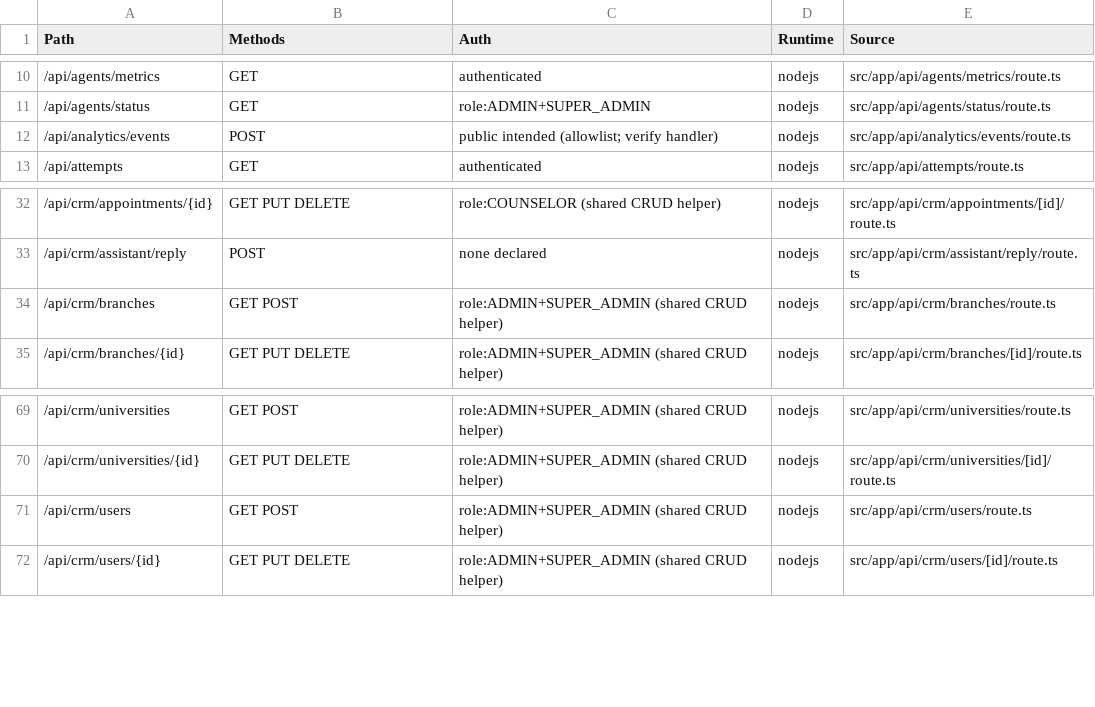
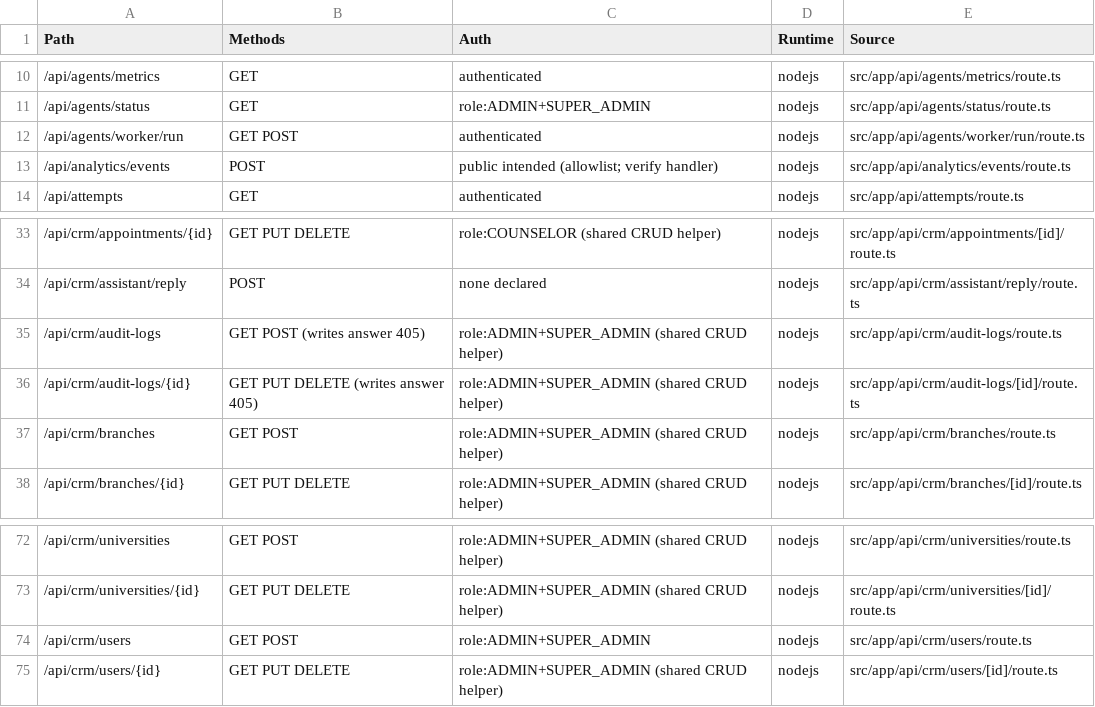
Before and after one commit to alaminiubateee969-cmd/ALO_ENGLISH_AI_NATIVE_COMPLETE, a CSV file: API_INVENTORY.csv, drawn as a sheet; only a part is shown, gaps mark what is left out.

```diff
--- a/API_INVENTORY.csv
+++ b/API_INVENTORY.csv
@@ -11,2 +11,3 @@ Path,Methods,Auth,Runtime,Source
 /api/agents/status,GET,role:ADMIN+SUPER_ADMIN,nodejs,src/app/api/agents/status/route.ts
+/api/agents/worker/run,GET POST,authenticated,nodejs,src/app/api/agents/worker/run/route.ts
 /api/analytics/events,POST,public intended (allowlist; verify handler),nodejs,src/app/api/analytics/events/route.ts
@@ -33,2 +34,4 @@ Path,Methods,Auth,Runtime,Source
 /api/crm/assistant/reply,POST,none declared,nodejs,src/app/api/crm/assistant/reply/route.ts
+/api/crm/audit-logs,GET POST (writes answer 405),role:ADMIN+SUPER_ADMIN (shared CRUD helper),nodejs,src/app/api/crm/audit-logs/route.ts
+/api/crm/audit-logs/{id},GET PUT DELETE (writes answer 405),role:ADMIN+SUPER_ADMIN (shared CRUD helper),nodejs,src/app/api/crm/audit-logs/[id]/route.ts
 /api/crm/branches,GET POST,role:ADMIN+SUPER_ADMIN (shared CRUD helper),nodejs,src/app/api/crm/branches/route.ts
@@ -70,3 +73,3 @@ Path,Methods,Auth,Runtime,Source
 /api/crm/universities/{id},GET PUT DELETE,role:ADMIN+SUPER_ADMIN (shared CRUD helper),nodejs,src/app/api/crm/universities/[id]/route.ts
-/api/crm/users,GET POST,role:ADMIN+SUPER_ADMIN (shared CRUD helper),nodejs,src/app/api/crm/users/route.ts
+/api/crm/users,GET POST,role:ADMIN+SUPER_ADMIN,nodejs,src/app/api/crm/users/route.ts
 /api/crm/users/{id},GET PUT DELETE,role:ADMIN+SUPER_ADMIN (shared CRUD helper),nodejs,src/app/api/crm/users/[id]/route.ts
```
Also changed, not shown: DATABASE_MODEL_INVENTORY.csv, FILE_MANIFEST.csv, 35 other files.
